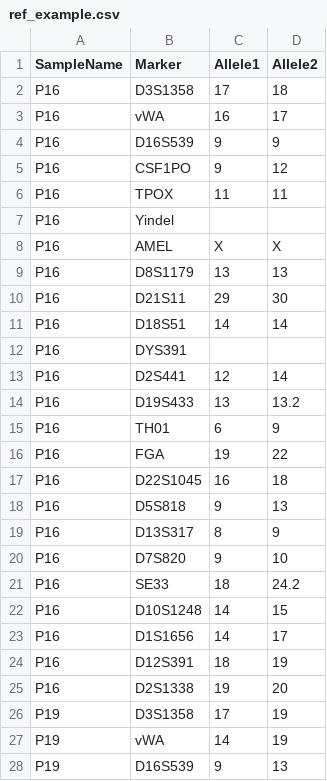
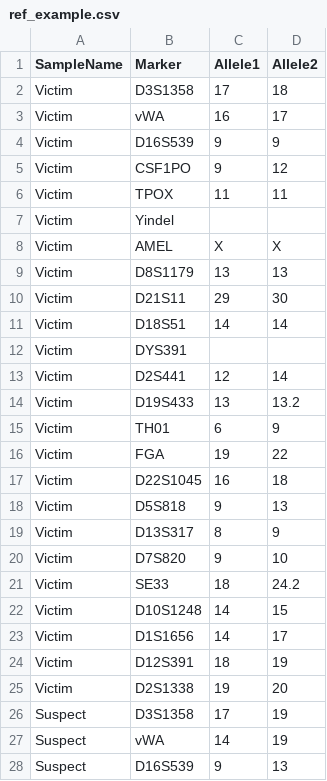
Before and after one commit to manabe0322/KongohPlus, a CSV file: inst/extdata/examples/ref_example.csv, drawn as a sheet; only a part is shown; the diff covers the shown part only.

Commit message:
Update example and parameter files

```diff
--- a/inst/extdata/examples/ref_example.csv
+++ b/inst/extdata/examples/ref_example.csv
@@ -1,28 +1,28 @@
 SampleName,Marker,Allele1,Allele2
-P16,D3S1358,17,18
-P16,vWA,16,17
-P16,D16S539,9,9
-P16,CSF1PO,9,12
-P16,TPOX,11,11
-P16,Yindel,,
-P16,AMEL,X,X
-P16,D8S1179,13,13
-P16,D21S11,29,30
-P16,D18S51,14,14
-P16,DYS391,,
-P16,D2S441,12,14
-P16,D19S433,13,13.2
-P16,TH01,6,9
-P16,FGA,19,22
-P16,D22S1045,16,18
-P16,D5S818,9,13
-P16,D13S317,8,9
-P16,D7S820,9,10
-P16,SE33,18,24.2
-P16,D10S1248,14,15
-P16,D1S1656,14,17
-P16,D12S391,18,19
-P16,D2S1338,19,20
-P19,D3S1358,17,19
-P19,vWA,14,19
-P19,D16S539,9,13
+Victim,D3S1358,17,18
+Victim,vWA,16,17
+Victim,D16S539,9,9
+Victim,CSF1PO,9,12
+Victim,TPOX,11,11
+Victim,Yindel,,
+Victim,AMEL,X,X
+Victim,D8S1179,13,13
+Victim,D21S11,29,30
+Victim,D18S51,14,14
+Victim,DYS391,,
+Victim,D2S441,12,14
+Victim,D19S433,13,13.2
+Victim,TH01,6,9
+Victim,FGA,19,22
+Victim,D22S1045,16,18
+Victim,D5S818,9,13
+Victim,D13S317,8,9
+Victim,D7S820,9,10
+Victim,SE33,18,24.2
+Victim,D10S1248,14,15
+Victim,D1S1656,14,17
+Victim,D12S391,18,19
+Victim,D2S1338,19,20
+Suspect,D3S1358,17,19
+Suspect,vWA,14,19
+Suspect,D16S539,9,13
```
Also changed, not shown: 21 edited cells elsewhere in this file, inst/extdata/anameth/GF_default.csv, inst/extdata/examples/csp_example.csv, 22 other files.
